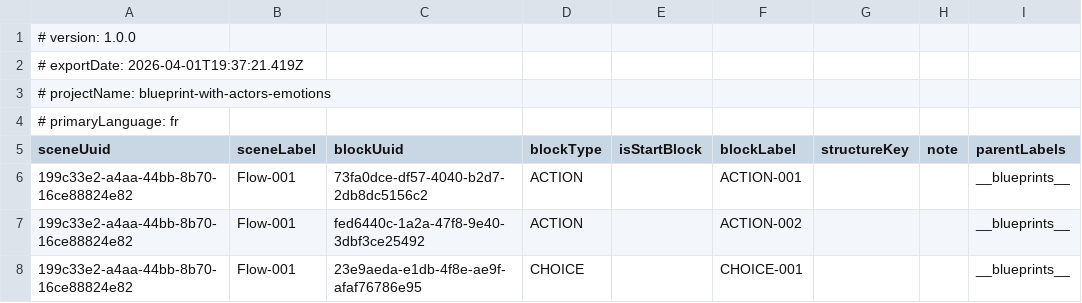
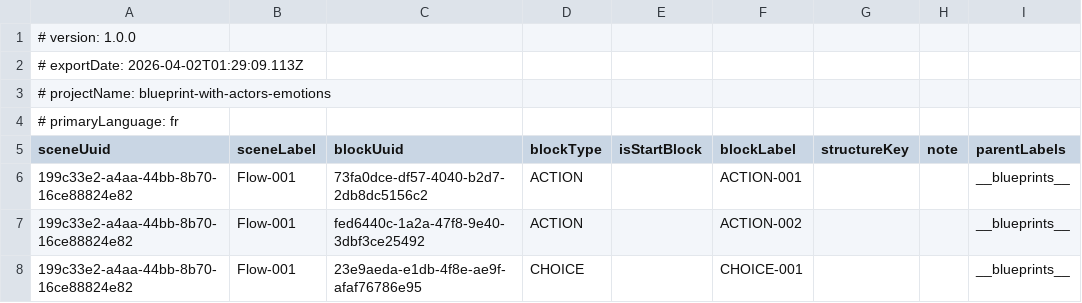
Before and after one commit to jonlepage/LS-Dialog-Editor-Engine, a CSV file: blueprints/blueprint.csv, drawn as a sheet; only a part is shown; the diff names each change by its address in the sheet, - before the commit and + after, or states it on an @@ line.

```diff
--- a/blueprints/blueprint.csv
+++ b/blueprints/blueprint.csv
-A2 (sceneUuid): # exportDate: 2026-04-01T19:37:21.419Z
+A2 (sceneUuid): # exportDate: 2026-04-02T01:29:09.113Z
```
Also changed, not shown: 30 other files.
